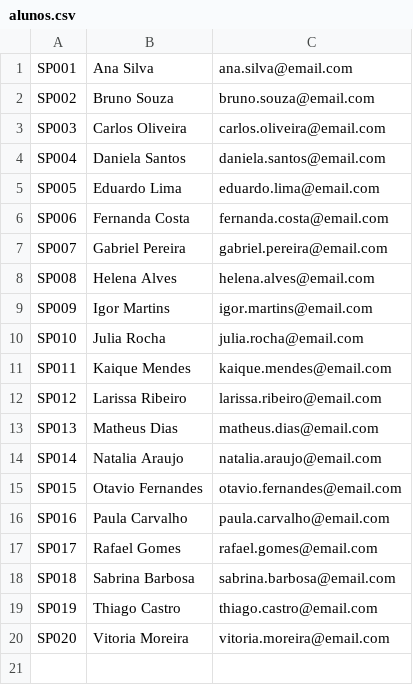
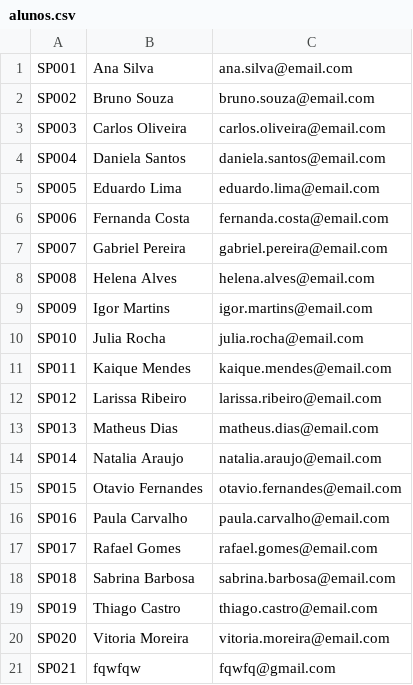
Before and after one commit to GabrielLemes-CS/Onboarding_LIPAI, a CSV file: src/08-09-Projeto/alunos.csv, drawn as a sheet; the diff names each change by its address in the sheet, - before the commit and + after, or states it on an @@ line.

```diff
--- a/src/08-09-Projeto/alunos.csv
+++ b/src/08-09-Projeto/alunos.csv
+row 21: SP021 | fqwfqw | fqwfq@gmail.com
```
Also changed, not shown: src/08-09-Projeto/projetos.csv, 2 other files.
